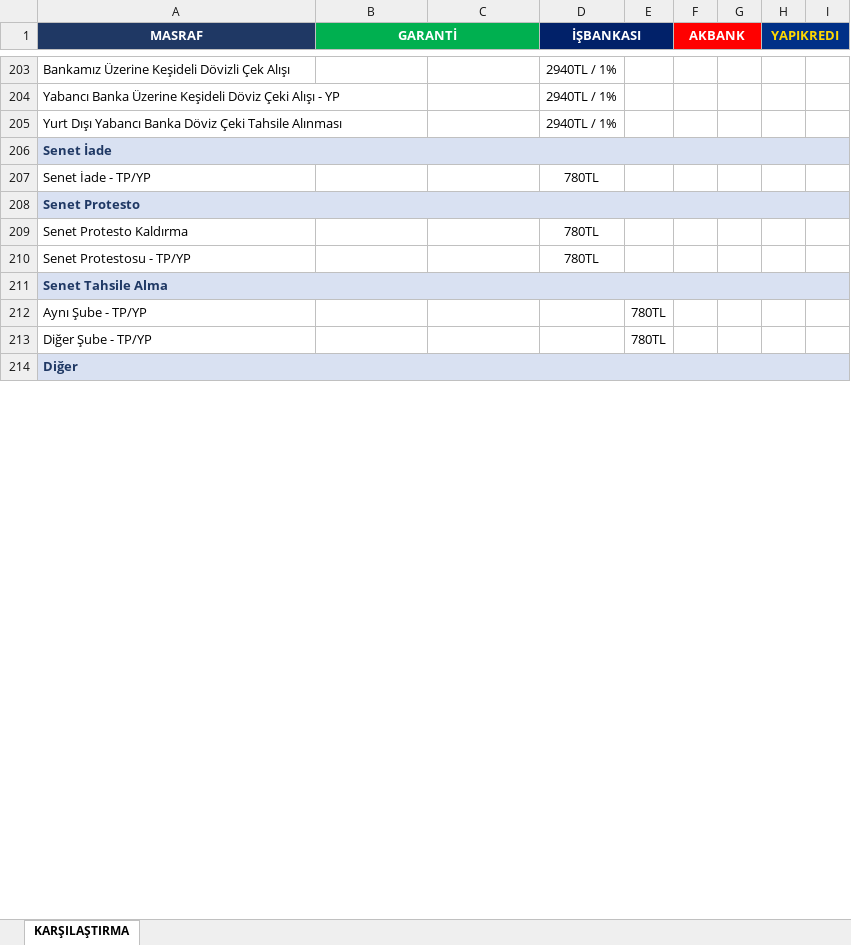
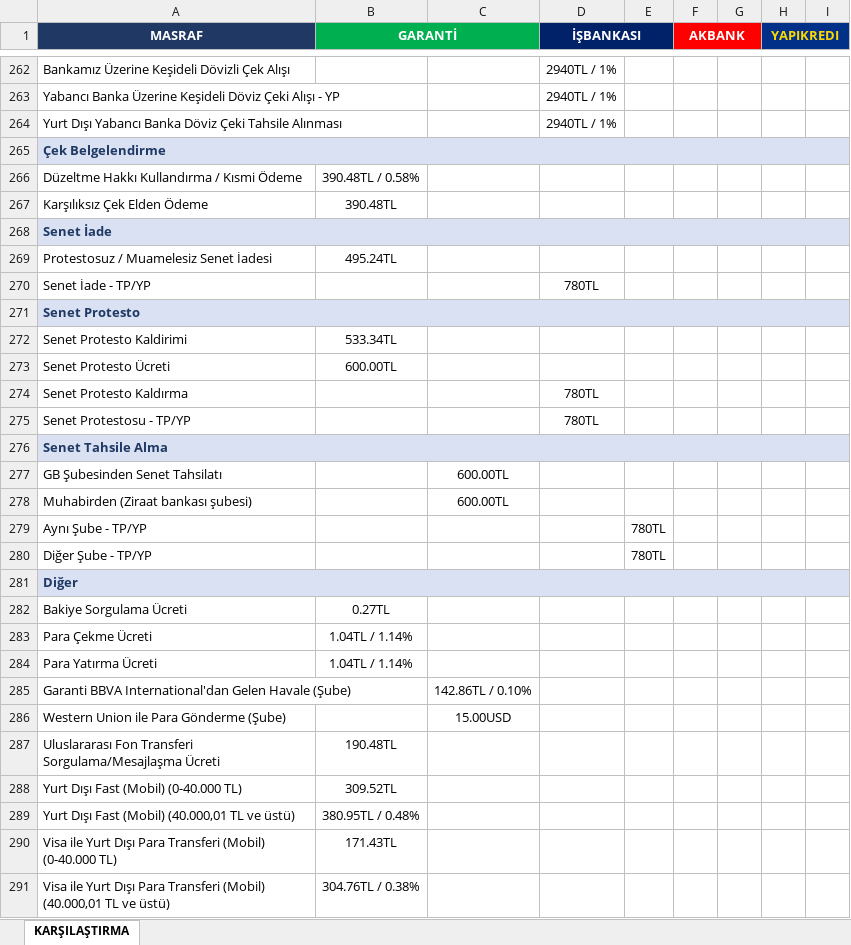
Before and after one commit to ozgeyamc/banka_komisyon_karsilastirma, an Excel workbook: komisyon_karsilastirma.xlsx, sheet KARŞILAŞTIRMA, drawn as a sheet; only a part is shown, gaps mark what is left out; values as stored, in another font and other column widths than the file's, no borders; the diff covers the shown part only; the diff names each change by its address in the sheet, - before the commit and + after, or states it on an @@ line.

```diff
--- a/komisyon_karsilastirma.xlsx (sheet KARŞILAŞTIRMA)
+++ b/komisyon_karsilastirma.xlsx (sheet KARŞILAŞTIRMA)
+row 265: Çek Belgelendirme
+row 266: Düzeltme Hakkı Kullandırma / Kısmi Ödeme | 390.48TL / 0.58%
+row 267: Karşılıksız Çek Elden Ödeme | 390.48TL
+row 269: Protestosuz / Muamelesiz Senet İadesi | 495.24TL
+row 272: Senet Protesto Kaldirimi | 533.34TL
+row 273: Senet Protesto Ücreti | 600.00TL
+row 277: GB Şubesinden Senet Tahsilatı |  | 600.00TL
+row 278: Muhabirden (Ziraat bankası şubesi) |  | 600.00TL
+row 282: Bakiye Sorgulama Ücreti | 0.27TL
+row 283: Para Çekme Ücreti | 1.04TL / 1.14%
+row 284: Para Yatırma Ücreti | 1.04TL / 1.14%
+row 285: Garanti BBVA International'dan Gelen Havale (Şube) |  | 142.86TL / 0.10%
+row 286: Western Union ile Para Gönderme (Şube) |  | 15.00USD
+row 287: Uluslararası Fon Transferi Sorgulama/Mesajlaşma Ücreti | 190.48TL
+row 288: Yurt Dışı Fast (Mobil) (0-40.000 TL) | 309.52TL
+row 289: Yurt Dışı Fast (Mobil) (40.000,01 TL ve üstü) | 380.95TL / 0.48%
+row 290: Visa ile Yurt Dışı Para Transferi (Mobil) (0-40.000 TL) | 171.43TL
+row 291: Visa ile Yurt Dışı Para Transferi (Mobil) (40.000,01 TL ve üstü) | 304.76TL / 0.38%
```
Also changed, not shown: 457 added rows, 5 removed rows, 7 moved rows and 1 edited cell elsewhere in this sheet.
